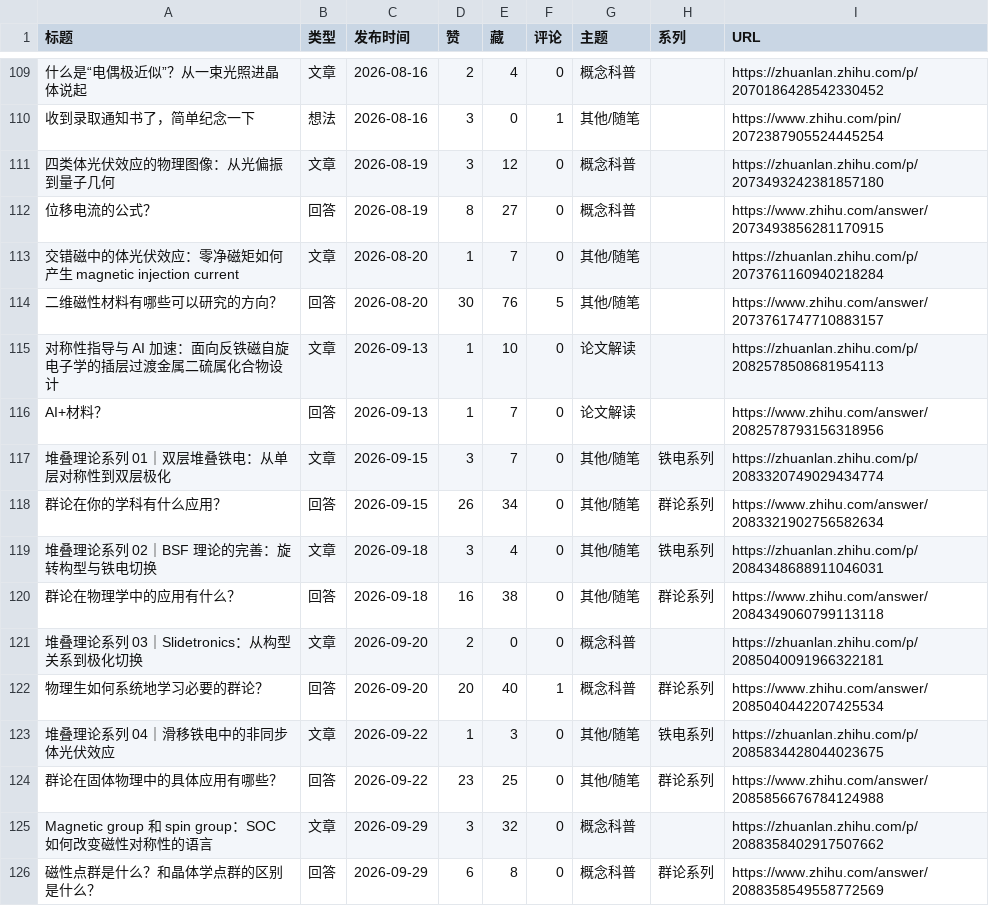
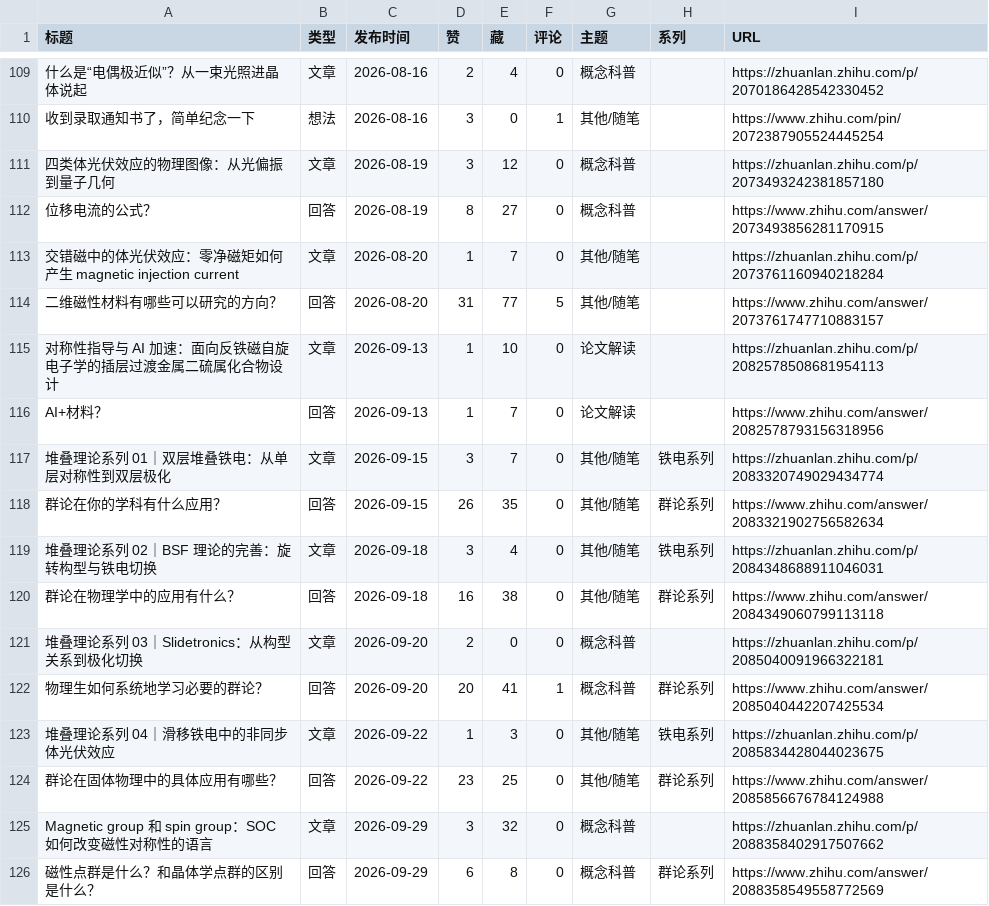
Before and after one commit to Xin-Jiaqi/Xin-Jiaqi.github.io, a CSV file: 04-content-review/output/contents.csv, drawn as a sheet; only a part is shown, gaps mark what is left out; the diff covers the shown part only; the diff names each change by its address in the sheet, - before the commit and + after, or states it on an @@ line.

```diff
--- a/04-content-review/output/contents.csv
+++ b/04-content-review/output/contents.csv
-D114 (赞): 30
+D114 (赞): 31
-E114 (藏): 76
+E114 (藏): 77
-E118 (藏): 34
+E118 (藏): 35
-E122 (藏): 40
+E122 (藏): 41
```
Also changed, not shown: 2 added rows and 9 edited cells elsewhere in this file, 13 other files.
